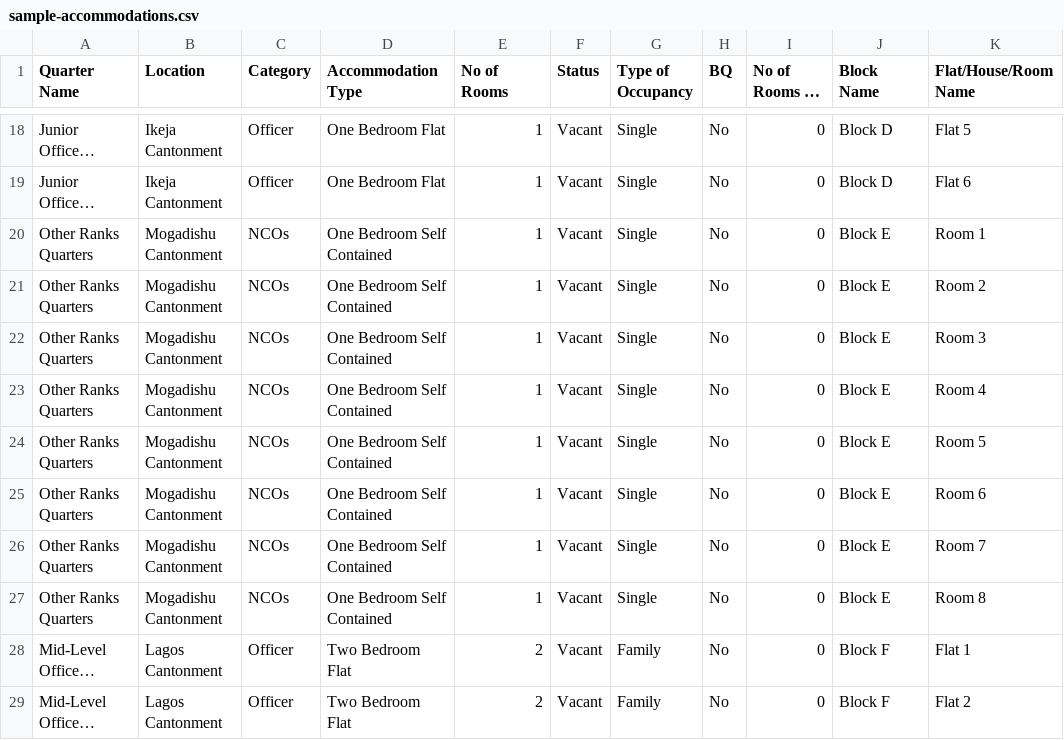
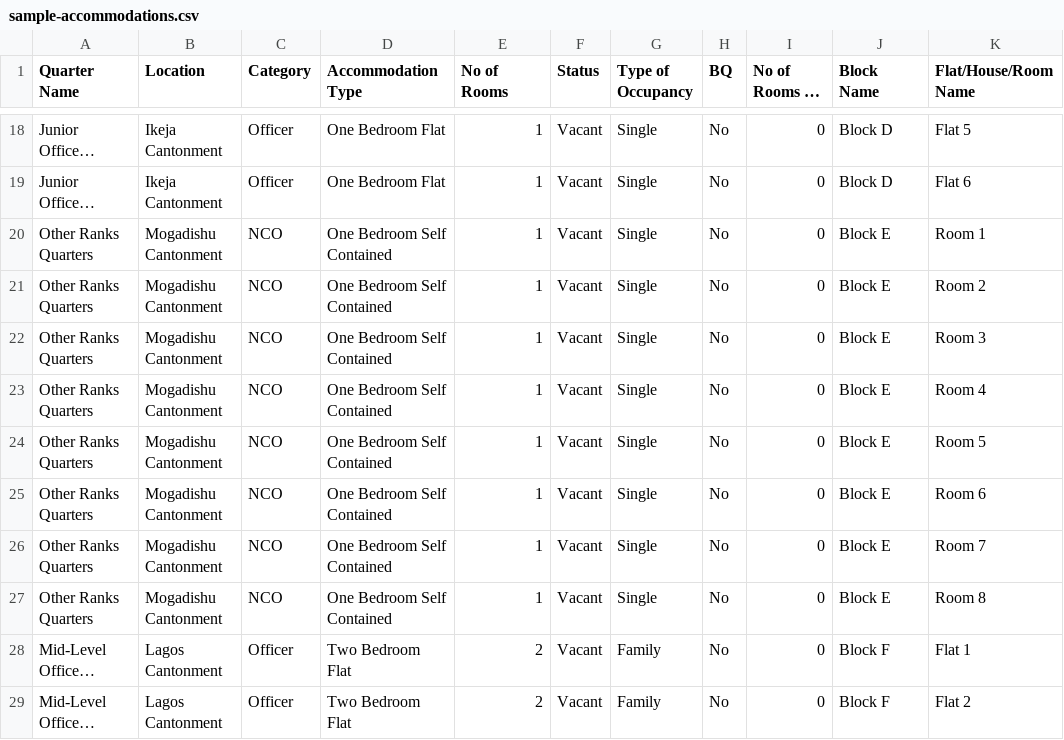
Before and after one commit to imohi999/dhq-accommodation-hub, a CSV file: sample-accommodations.csv, drawn as a sheet; only a part is shown, gaps mark what is left out; long unchanged cells end in …; the diff names each change by its address in the sheet, - before the commit and + after, or states it on an @@ line.

```diff
--- a/sample-accommodations.csv
+++ b/sample-accommodations.csv
-C20:C27 (Category): NCOs
+C20:C27 (Category): NCO
```
Also changed, not shown: test-import-5-units.csv, 35 other files.
